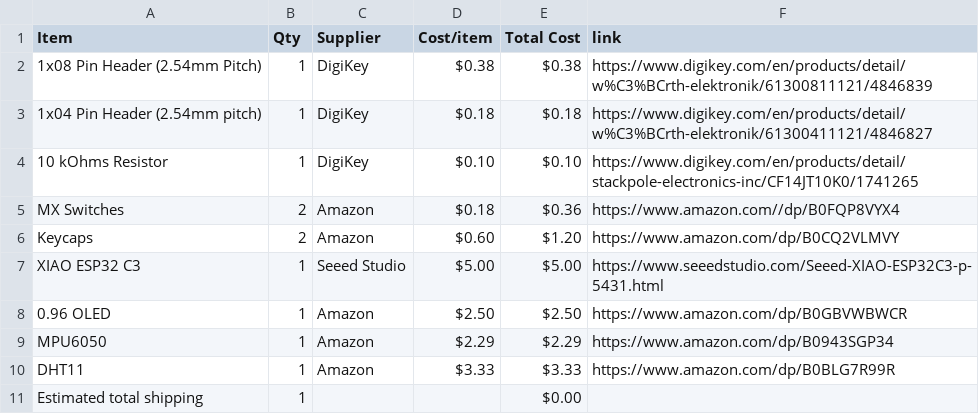
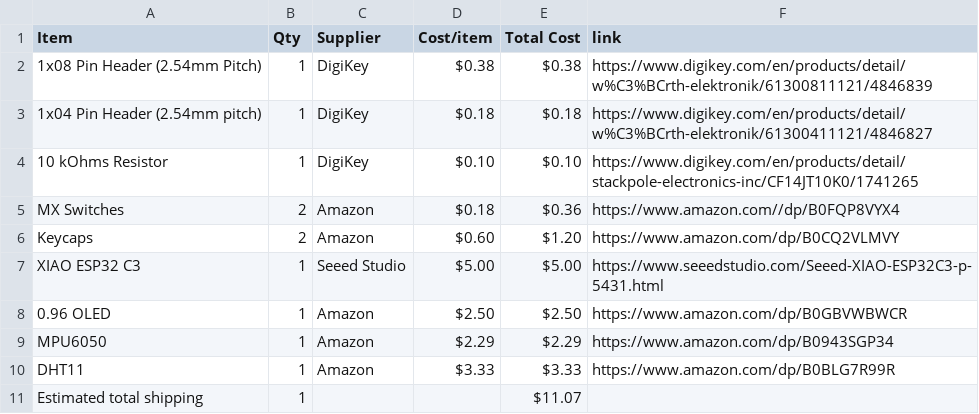
Before and after one commit to 1nf3rno-36/Starbie, a CSV file: BOM.csv, drawn as a sheet.

Commit message:
Sync Starbie from Half Life

```diff
--- a/BOM.csv
+++ b/BOM.csv
@@ -10,2 +10,2 @@ MPU6050,1,Amazon,$2.29,$2.29,https://www.amazon.com/dp/B0943SGP34
 DHT11,1,Amazon,$3.33,$3.33,https://www.amazon.com/dp/B0BLG7R99R
-Estimated total shipping,1,,,$0.00,
+Estimated total shipping,1,,,$11.07,
```
